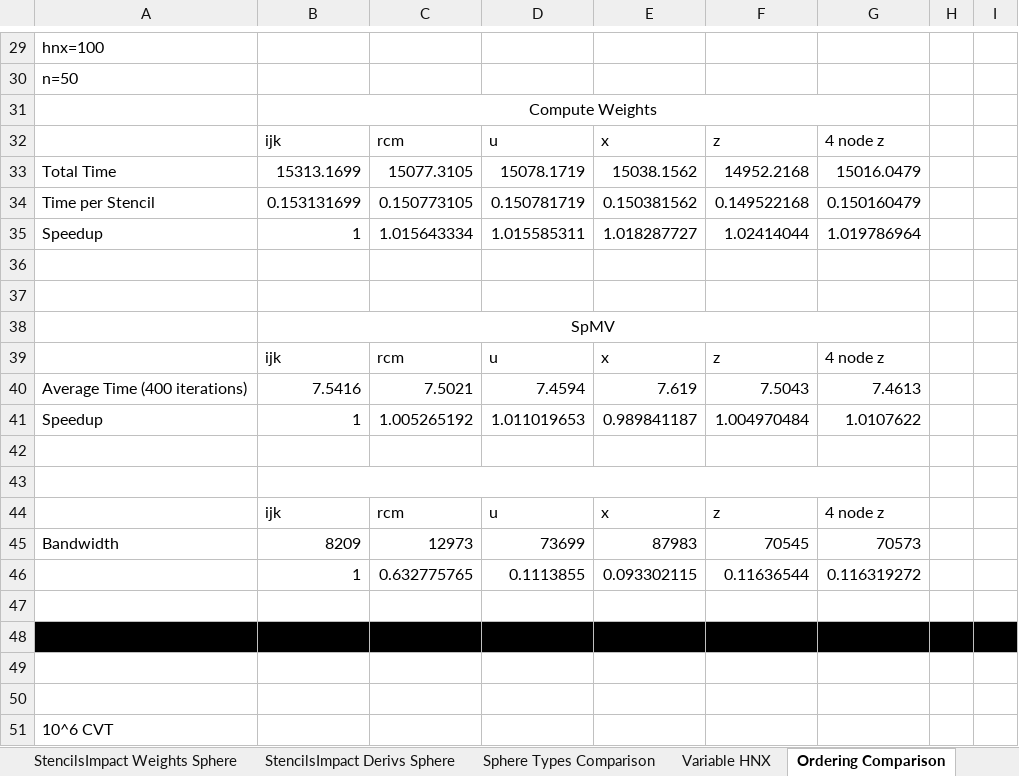
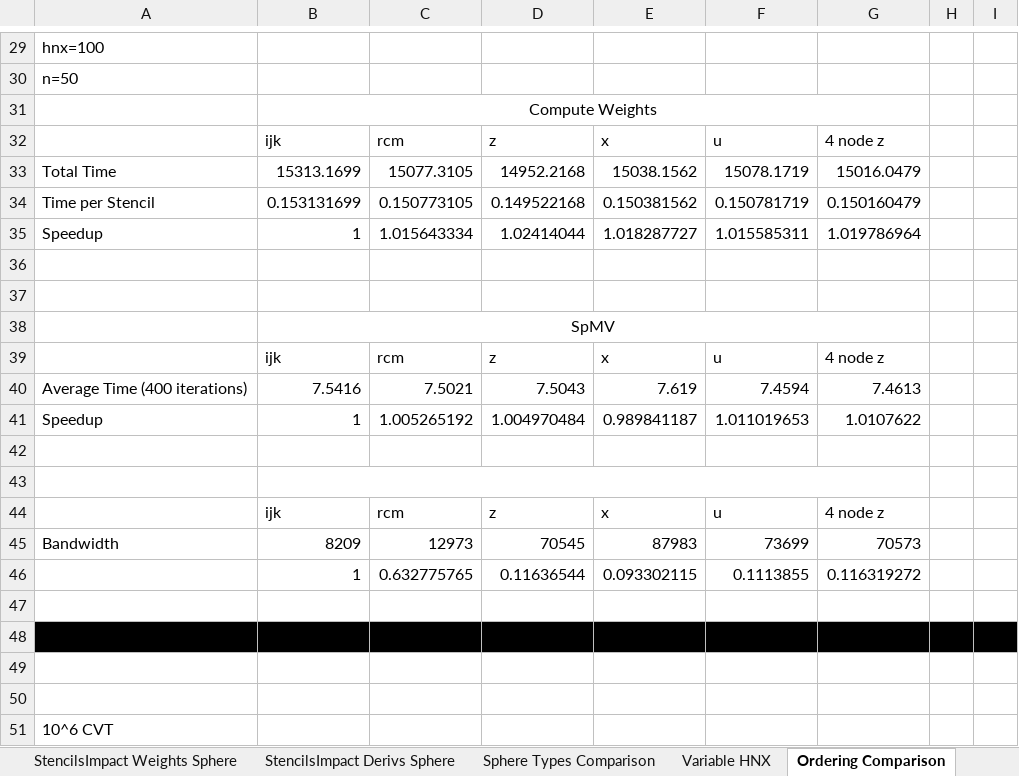
Before and after one commit to bollig/Karen, an Excel workbook: latex/stencils_content/stencils_benchmarks.xlsx, sheet Ordering Comparison, drawn as a sheet; only a part is shown, gaps mark what is left out; values as stored, in another font and other column widths than the file's, no borders; the diff covers the shown part only; the diff names each change by its address in the sheet, - before the commit and + after, or states it on an @@ line.

```diff
--- a/latex/stencils_content/stencils_benchmarks.xlsx (sheet Ordering Comparison)
+++ b/latex/stencils_content/stencils_benchmarks.xlsx (sheet Ordering Comparison)
-D32: u
+D32: z
-F32: z
+F32: u
-D33: 15078.1719
+D33: 14952.2168
-F33: 14952.2168
+F33: 15078.1719
-D34: 0.150781719
+D34: 0.149522168
-F34: 0.149522168
+F34: 0.150781719
-D35: 1.015585311
+D35: 1.02414044
-F35: 1.02414044
+F35: 1.015585311
-D39: u
+D39: z
-F39: z
+F39: u
-D40: 7.4594
+D40: 7.5043
-F40: 7.5043
+F40: 7.4594
-D41: 1.011019653
+D41: 1.004970484
-F41: 1.004970484
+F41: 1.011019653
-D44: u
+D44: z
-F44: z
+F44: u
-D45: 73699
+D45: 70545
-F45: 70545
+F45: 73699
-D46: 0.1113855
+D46: 0.11636544
-F46: 0.11636544
+F46: 0.1113855
```
Also changed, not shown: 2 added rows, 2 removed rows and 36 edited cells elsewhere in this sheet, 2 other files.
